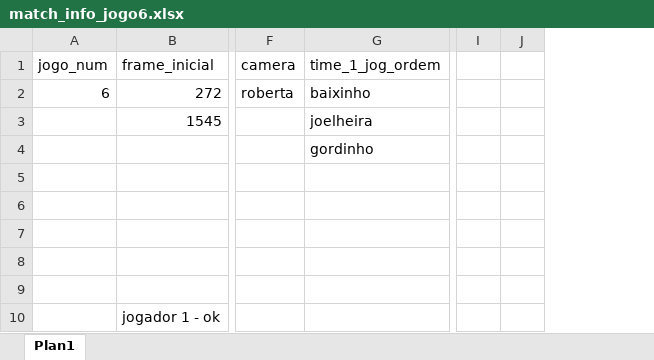
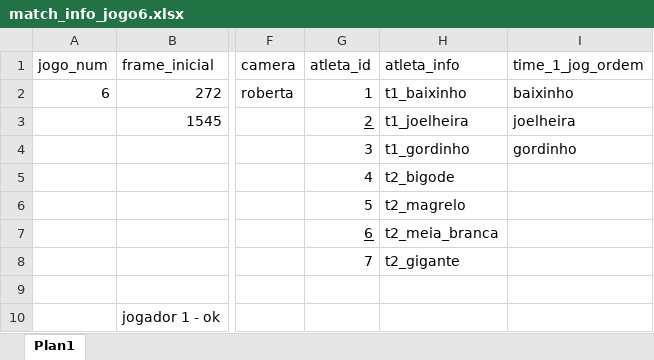
Before and after one commit to brunobedo/tracking3x3, an Excel workbook: data/info/match_info_jogo6.xlsx, sheet Plan1, drawn as a sheet; only a part is shown, gaps mark what is left out; values as stored, in another font and other column widths than the file's, no borders; removed rows and columns are numbered as before the commit, all else as after; the diff names each change by its address in the sheet, - before the commit and + after, or states it on an @@ line.

Commit message:
update info files

```diff
--- a/data/info/match_info_jogo6.xlsx (sheet Plan1)
+++ b/data/info/match_info_jogo6.xlsx (sheet Plan1)
+column G (atleta_id), rows 2-8: 1 | 2 | 3 | 4 | 5 | 6 | 7
+column H (atleta_info), rows 2-8: t1_baixinho | t1_joelheira | t1_gordinho | t2_bigode | t2_magrelo | t2_meia_branca | t2_gigante
-column I, empty
-column J, empty
```
Also changed, not shown: data/info/match_info_jogo2.xlsx, data/info/match_info_jogo5.xlsx, 5 other files.
